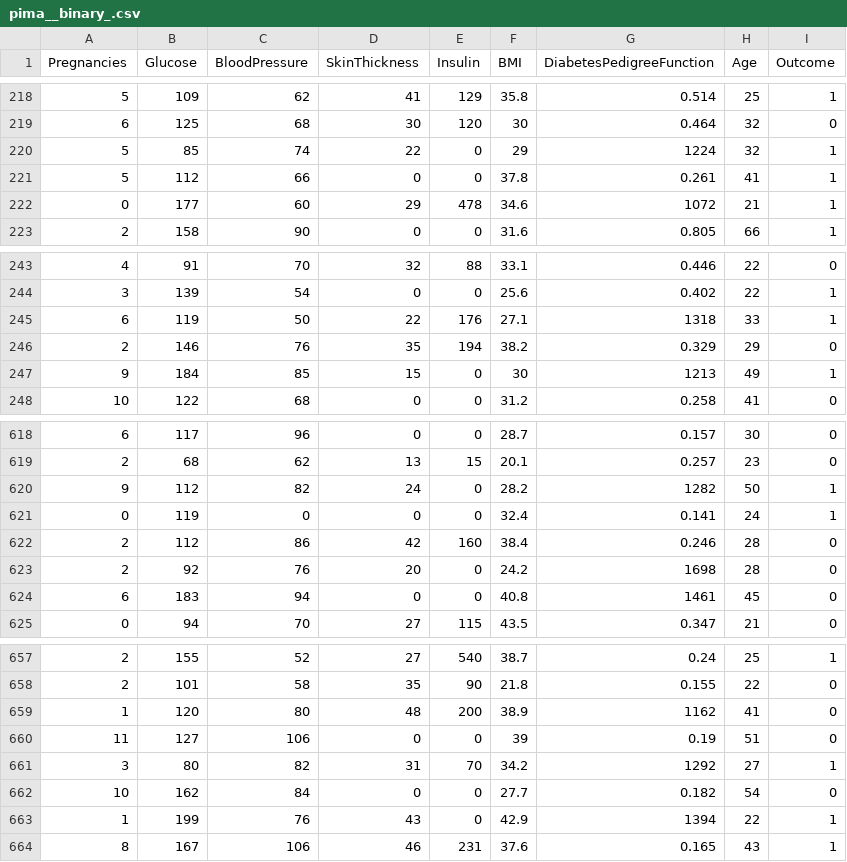
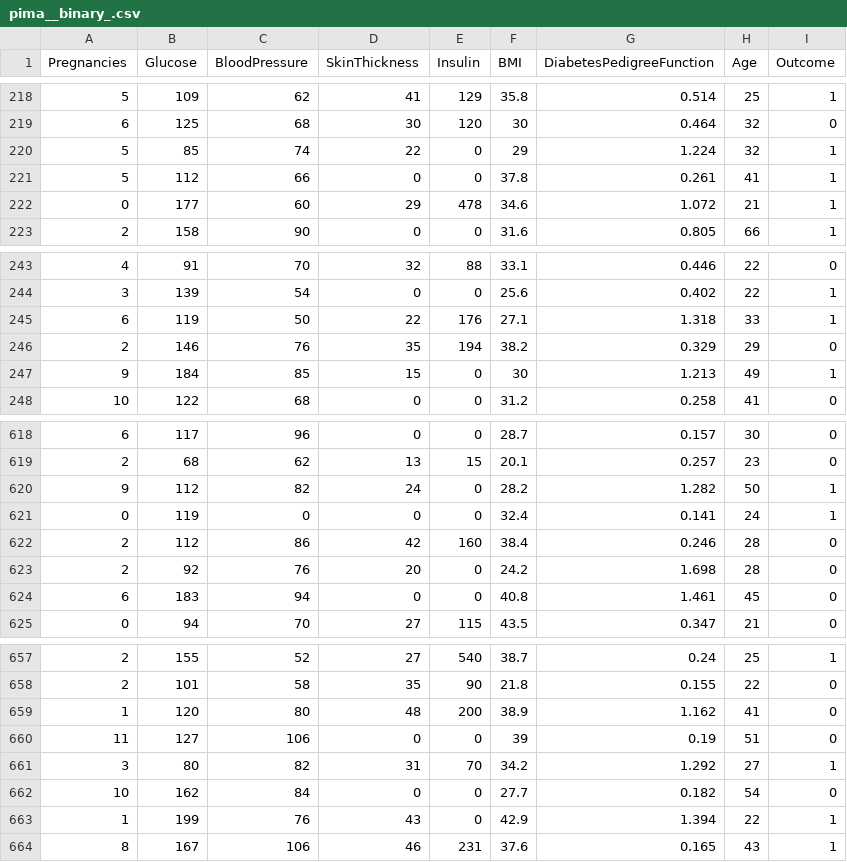
Before and after one commit to ghabriel-ags/WILCAR, a CSV file: data/raw/pima__binary_.csv, drawn as a sheet; only a part is shown, gaps mark what is left out; the diff covers the shown part only.

```diff
--- a/data/raw/pima__binary_.csv
+++ b/data/raw/pima__binary_.csv
@@ -219,5 +219,5 @@ Pregnancies;Glucose;BloodPressure;SkinThickness;Insulin;BMI;DiabetesPedigreeFunc
 6;125;68;30;120;30;0.464;32;0
-5;85;74;22;0;29;1224;32;1
+5;85;74;22;0;29;1.224;32;1
 5;112;66;0;0;37.8;0.261;41;1
-0;177;60;29;478;34.6;1072;21;1
+0;177;60;29;478;34.6;1.072;21;1
 2;158;90;0;0;31.6;0.805;66;1
@@ -244,5 +244,5 @@ Pregnancies;Glucose;BloodPressure;SkinThickness;Insulin;BMI;DiabetesPedigreeFunc
 3;139;54;0;0;25.6;0.402;22;1
-6;119;50;22;176;27.1;1318;33;1
+6;119;50;22;176;27.1;1.318;33;1
 2;146;76;35;194;38.2;0.329;29;0
-9;184;85;15;0;30;1213;49;1
+9;184;85;15;0;30;1.213;49;1
 10;122;68;0;0;31.2;0.258;41;0
@@ -619,7 +619,7 @@ Pregnancies;Glucose;BloodPressure;SkinThickness;Insulin;BMI;DiabetesPedigreeFunc
 2;68;62;13;15;20.1;0.257;23;0
-9;112;82;24;0;28.2;1282;50;1
+9;112;82;24;0;28.2;1.282;50;1
 0;119;0;0;0;32.4;0.141;24;1
 2;112;86;42;160;38.4;0.246;28;0
-2;92;76;20;0;24.2;1698;28;0
-6;183;94;0;0;40.8;1461;45;0
+2;92;76;20;0;24.2;1.698;28;0
+6;183;94;0;0;40.8;1.461;45;0
 0;94;70;27;115;43.5;0.347;21;0
@@ -658,7 +658,7 @@ Pregnancies;Glucose;BloodPressure;SkinThickness;Insulin;BMI;DiabetesPedigreeFunc
 2;101;58;35;90;21.8;0.155;22;0
-1;120;80;48;200;38.9;1162;41;0
+1;120;80;48;200;38.9;1.162;41;0
 11;127;106;0;0;39;0.19;51;0
-3;80;82;31;70;34.2;1292;27;1
+3;80;82;31;70;34.2;1.292;27;1
 10;162;84;0;0;27.7;0.182;54;0
-1;199;76;43;0;42.9;1394;22;1
+1;199;76;43;0;42.9;1.394;22;1
 8;167;106;46;231;37.6;0.165;43;1
```
Also changed, not shown: 37 edited cells elsewhere in this file, data/raw/heart_failure_clinical_records_dataset__binary_.csv.
